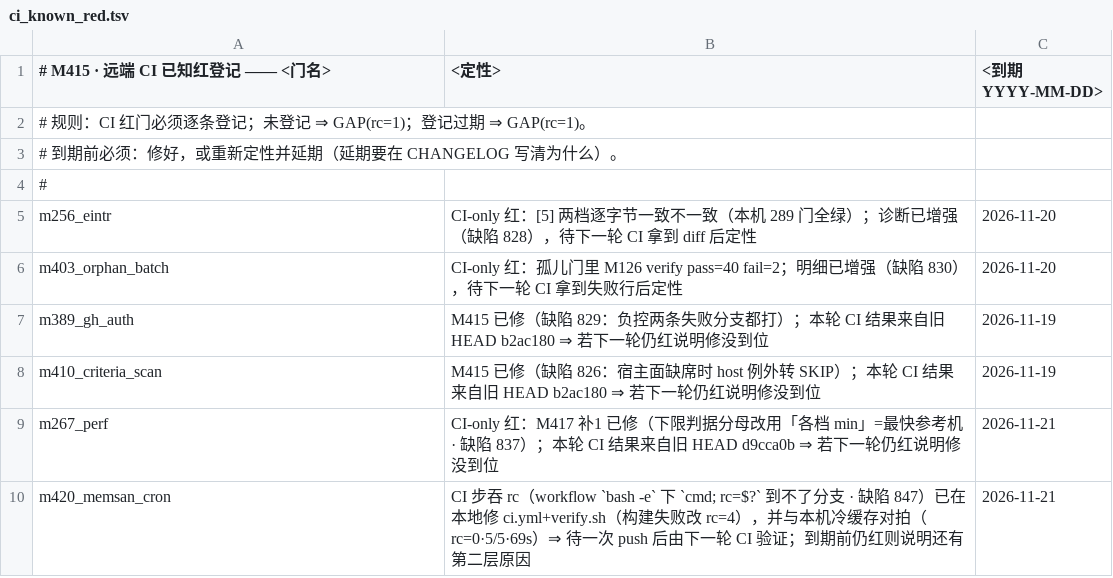
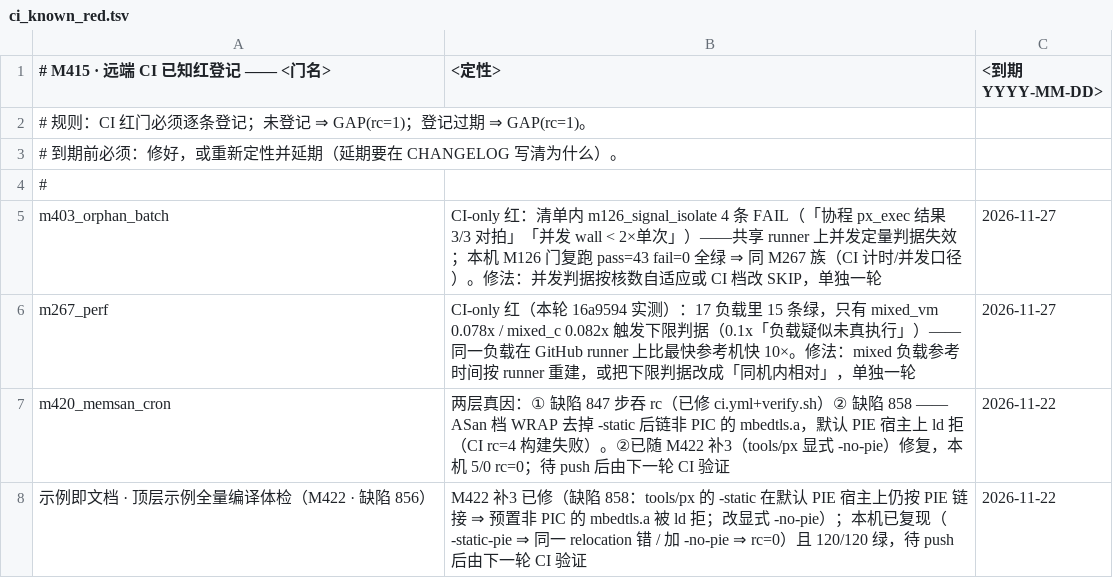
Before and after one commit to NanzhanGroup/PuXian, a TSV file: packaging/ci_known_red.tsv, drawn as a sheet.

Commit message:
M422 补3：默认 PIE 宿主上 -static 不够 —— tools/px 显式 -no-pie（缺陷 858）
CI run 44571916900（sha 16a9594 · ubuntu-24.04）实测：新门 m422_examples_compile 红在 3 个示例（m38_h2_multi / m49_qpack_dyn_verify / m50_h3_mux_client），collect2: ld returned 1；本机同门 120/120 绿。

根因：本仓预置三方静态库非 PIC（runtime/mbedtls/lib/libmbedtls.a 的 ssl_ciphersuites.o 带 R_X86_64_32 against .bss）；Red Hat gcc 默认非 PIE 故本机恒绿，Ubuntu gcc（--enable-default-pie）把 -static 仍按 PIE 口径链接 ⇒ ld 拒。M219 只修了 selfhost/ 三处，tools/px（用户面 px build）未覆盖。

本机复现：px 生成的链接命令把 -static 换成 -static-pie（=默认 PIE 宿主上 -static 的实际口径）⇒ 逐字同一个 relocation 错（rc=2）；同命令加 -no-pie ⇒ rc=0。

改动：
- tools/px：pie_flag 默认 ' -no-pie'（mingw 档置空，PE 无 PIE 选项）
- selfhost/check_link_flags.sh：$pie_flag 豁免理由如实改写
- packaging/ci_known_red.tsv：示例门登记（已修·待 push 后 CI 验证）· m420 补第二层真因 · m267/m403 定性命名为 CI 计时口径并延期 · m256/m389/m410 本轮已绿移出
- CHANGELOG：M422 补3 节

本地验证：check_examples_compile 120/120 rc=0 · check_link_flags 自证 5/0 + 真判违例 0 · m219_link_flags 23/0 · m420_memsan_cron 5/0 · ci_parity_check --selftest 6/6 + 真跑 SYNC rc=0 · check_defect_refs 795 条一致 · shell_contract / pipe_grep / gate_paths 全绿

```diff
--- a/packaging/ci_known_red.tsv
+++ b/packaging/ci_known_red.tsv
@@ -4,7 +4,5 @@
 #
-m256_eintr	CI-only 红：[5] 两档逐字节一致不一致（本机 289 门全绿）；诊断已增强（缺陷 828），待下一轮 CI 拿到 diff 后定性	2026-11-20
-m403_orphan_batch	CI-only 红：孤儿门里 M126 verify pass=40 fail=2；明细已增强（缺陷 830），待下一轮 CI 拿到失败行后定性	2026-11-20
-m389_gh_auth	M415 已修（缺陷 829：负控两条失败分支都打）；本轮 CI 结果来自旧 HEAD b2ac180 ⇒ 若下一轮仍红说明修没到位	2026-11-19
-m410_criteria_scan	M415 已修（缺陷 826：宿主面缺席时 host 例外转 SKIP）；本轮 CI 结果来自旧 HEAD b2ac180 ⇒ 若下一轮仍红说明修没到位	2026-11-19
-m267_perf	CI-only 红：M417 补1 已修（下限判据分母改用「各档 min」=最快参考机 · 缺陷 837）；本轮 CI 结果来自旧 HEAD d9cca0b ⇒ 若下一轮仍红说明修没到位	2026-11-21
-m420_memsan_cron	CI 步吞 rc（workflow `bash -e` 下 `cmd; rc=$?` 到不了分支 · 缺陷 847）已在本地修 ci.yml+verify.sh（构建失败改 rc=4），并与本机冷缓存对拍（rc=0·5/5·69s）⇒ 待一次 push 后由下一轮 CI 验证；到期前仍红则说明还有第二层原因	2026-11-21
+m403_orphan_batch	CI-only 红：清单内 m126_signal_isolate 4 条 FAIL（「协程 px_exec 结果 3/3 对拍」「并发 wall < 2×单次」）——共享 runner 上并发定量判据失效；本机 M126 门复跑 pass=43 fail=0 全绿 ⇒ 同 M267 族（CI 计时/并发口径）。修法：并发判据按核数自适应或 CI 档改 SKIP，单独一轮	2026-11-27
+m267_perf	CI-only 红（本轮 16a9594 实测）：17 负载里 15 条绿，只有 mixed_vm 0.078x / mixed_c 0.082x 触发下限判据（0.1x「负载疑似未真执行」）——同一负载在 GitHub runner 上比最快参考机快 10×。修法：mixed 负载参考时间按 runner 重建，或把下限判据改成「同机内相对」，单独一轮	2026-11-27
+m420_memsan_cron	两层真因：① 缺陷 847 步吞 rc（已修 ci.yml+verify.sh）② 缺陷 858 —— ASan 档 WRAP 去掉 -static 后链非 PIC 的 mbedtls.a，默认 PIE 宿主上 ld 拒（CI rc=4 构建失败）。②已随 M422 补3（tools/px 显式 -no-pie）修复，本机 5/0 rc=0；待 push 后由下一轮 CI 验证	2026-11-22
+示例即文档 · 顶层示例全量编译体检（M422 · 缺陷 856）	M422 补3 已修（缺陷 858：tools/px 的 -static 在默认 PIE 宿主上仍按 PIE 链接 ⇒ 预置非 PIC 的 mbedtls.a 被 ld 拒；改显式 -no-pie）；本机已复现（-static-pie ⇒ 同一 relocation 错 / 加 -no-pie ⇒ rc=0）且 120/120 绿，待 push 后由下一轮 CI 验证	2026-11-22
```
Also changed, not shown: 3 other files.
